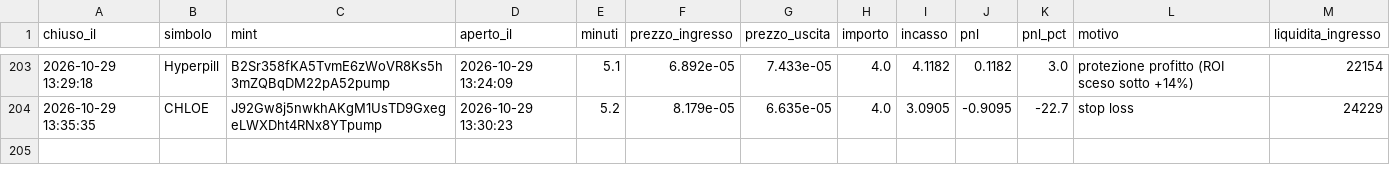
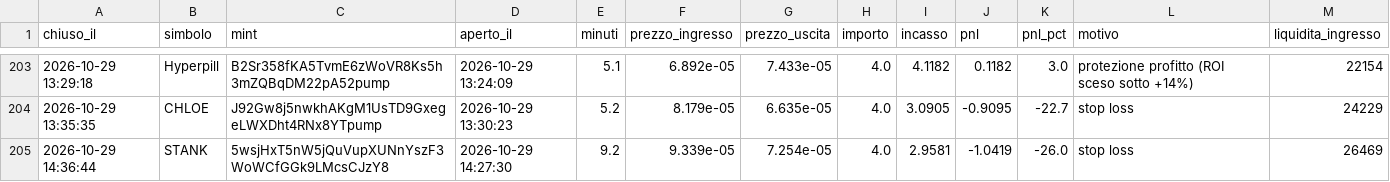
Before and after one commit to rniko1508-ui/Paper-bot, a CSV file: trades.csv, drawn as a sheet; only a part is shown, gaps mark what is left out.

```diff
--- a/trades.csv
+++ b/trades.csv
@@ -204 +204,2 @@ chiuso_il,simbolo,mint,aperto_il,minuti,prezzo_ingresso,prezzo_uscita,importo,in
 2026-10-29 13:35:35,CHLOE,J92Gw8j5nwkhAKgM1UsTD9GxegeLWXDht4RNx8YTpump,2026-10-29 13:30:23,5.2,8.179e-05,6.635e-05,4.0,3.0905,-0.9095,-22.7,stop loss,24229
+2026-10-29 14:36:44,STANK,5wsjHxT5nW5jQuVupXUNnYszF3WoWCfGGk9LMcsCJzY8,2026-10-29 14:27:30,9.2,9.339e-05,7.254e-05,4.0,2.9581,-1.0419,-26.0,stop loss,26469
```
Also changed, not shown: observations.csv, 2 other files.
